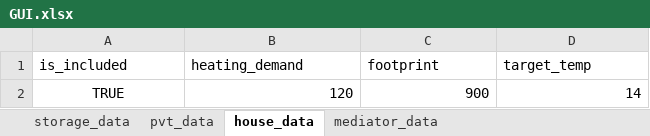
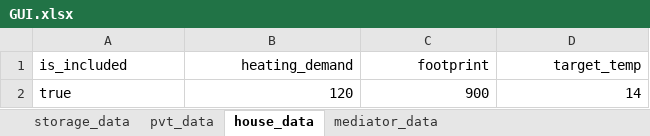
Before and after one commit to EdwardJamesLucas/Energy-Balance-Model, an Excel workbook: GUI.xlsx, sheet house_data, drawn as a sheet; values as stored, in another font and other column widths than the file's, no borders; the diff names each change by its address in the sheet, - before the commit and + after, or states it on an @@ line.

```diff
--- a/GUI.xlsx (sheet house_data)
+++ b/GUI.xlsx (sheet house_data)
-B1:D1 alignment: left
+B1:D1 alignment: right
-A2 (is_included): TRUE
+A2 (is_included): true
-A2 alignment: center
+A2 alignment: left
```
Also changed, not shown: sheet mediator_data, sheet storage_data, sheet pvt_data, 3 other files.
